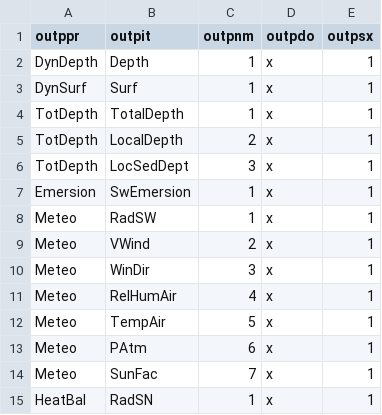
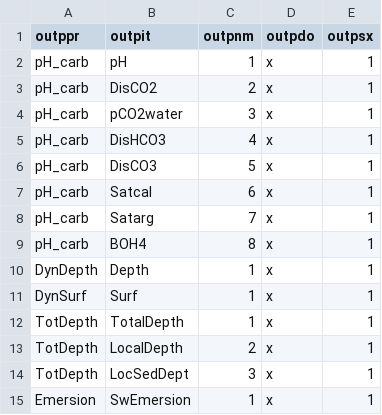
Before and after one commit to eawag-surface-waters-research/Delft3D, a CSV file: src/engines_gpl/waq/packages/waq_kernel/src/waq_tables/outputs.csv, drawn as a sheet; only a part is shown; the shorter side is filled out with more unchanged rows; the diff names each change by its address in the sheet, - before the commit and + after, or states it on an @@ line.

```diff
--- a/src/engines_gpl/waq/packages/waq_kernel/src/waq_tables/outputs.csv
+++ b/src/engines_gpl/waq/packages/waq_kernel/src/waq_tables/outputs.csv
+row 2: pH_carb | pH | 1 | x | 1
+row 3: pH_carb | DisCO2 | 2 | x | 1
+row 4: pH_carb | pCO2water | 3 | x | 1
+row 5: pH_carb | DisHCO3 | 4 | x | 1
+row 6: pH_carb | DisCO3 | 5 | x | 1
+row 7: pH_carb | Satcal | 6 | x | 1
+row 8: pH_carb | Satarg | 7 | x | 1
+row 9: pH_carb | BOH4 | 8 | x | 1
```
Also changed, not shown: src/engines_gpl/waq/packages/waq_kernel/src/waq_tables/con_pro.csv, src/engines_gpl/waq/packages/waq_kernel/src/waq_tables/inputs.csv, 33 other files.
